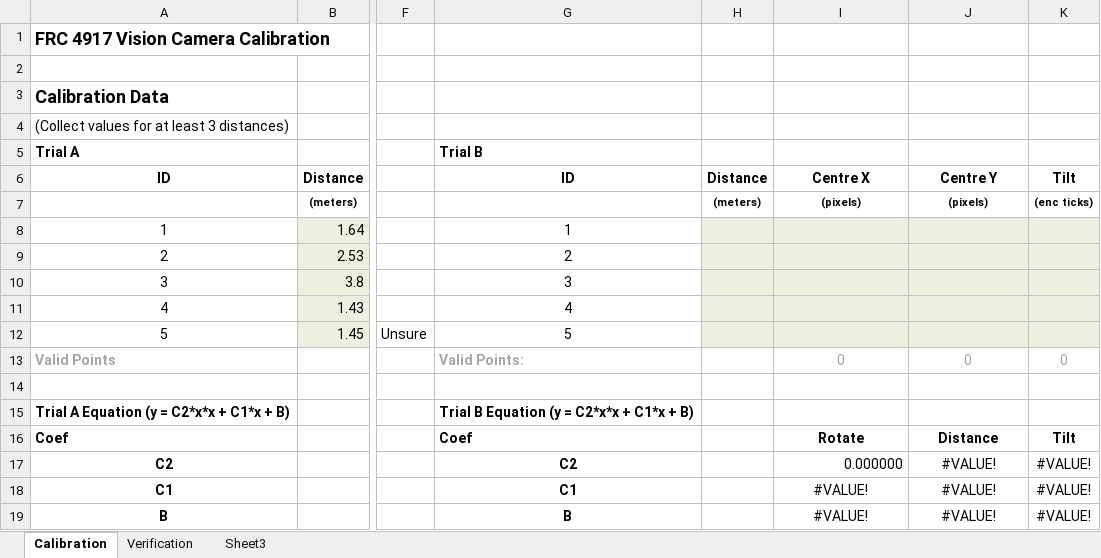
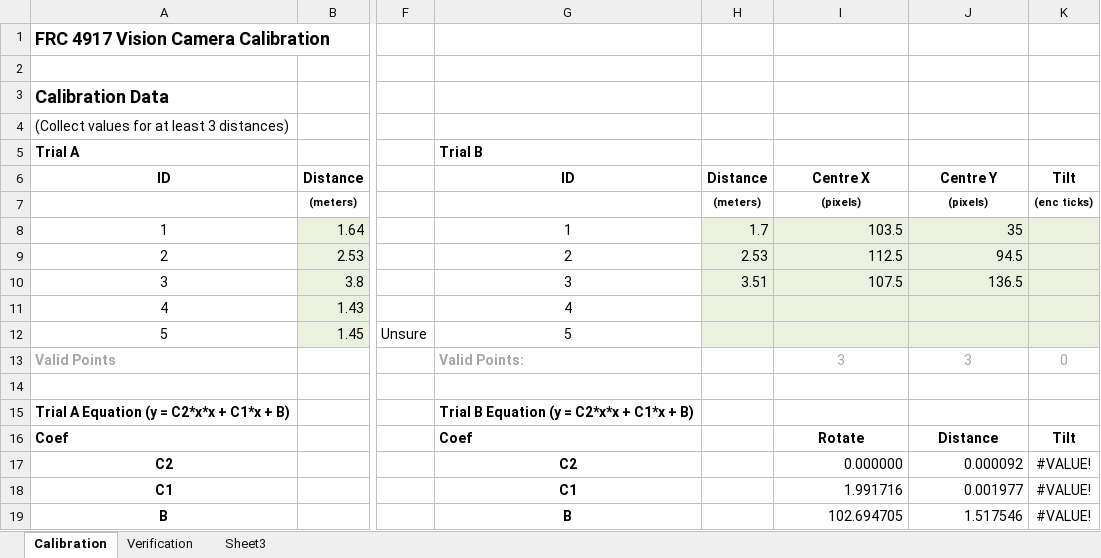
Before and after one commit to 4917EDSS/2016repo, an Excel workbook: 2016CompetitionBot/Documentation/Camera Calibration Worksheet.xlsx, sheet Calibration, drawn as a sheet; only a part is shown, gaps mark what is left out; values as stored, in another font and other column widths than the file's, no borders; charts and pictures not drawn; the diff names each change by its address in the sheet, - before the commit and + after, or states it on an @@ line.

```diff
--- a/2016CompetitionBot/Documentation/Camera Calibration Worksheet.xlsx (sheet Calibration)
+++ b/2016CompetitionBot/Documentation/Camera Calibration Worksheet.xlsx (sheet Calibration)
-H8: (empty)
+H8: 1.7
-I8: (empty)
+I8: 103.5
-J8: (empty)
+J8: 35
-H9: (empty)
+H9: 2.53
-I9: (empty)
+I9: 112.5
-J9: (empty)
+J9: 94.5
-H10: (empty)
+H10: 3.51
-I10: (empty)
+I10: 107.5
-J10: (empty)
+J10: 136.5
-I13: 0
+I13: 3
-J13: 0
+J13: 3
-J17: #VALUE!
+J17: 0.000092
-J17 alignment: center
+J17 alignment: right
-I18: #VALUE!
+I18: 1.991716
-I18:J19 alignment: center
+I18:J19 alignment: right
-J18: #VALUE!
+J18: 0.001977
-I19: #VALUE!
+I19: 102.694705
-J19: #VALUE!
+J19: 1.517546
```
Also changed, not shown: charts or pictures, 2 other files.
